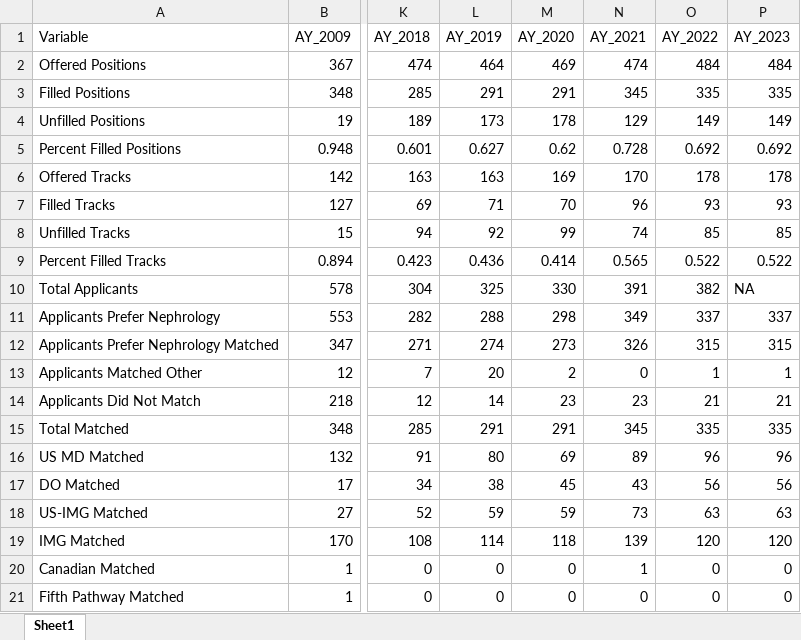
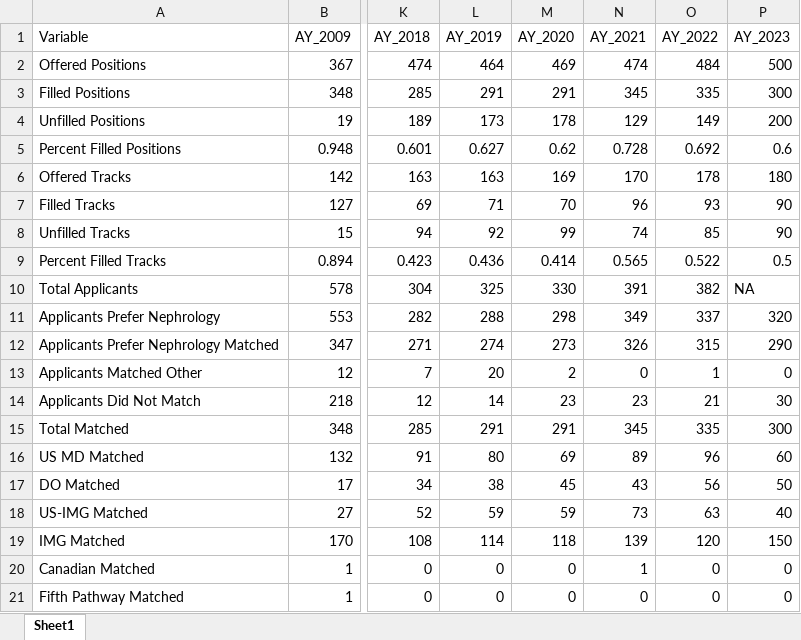
Before and after one commit to ASNDataAnalytics/ay-2022_match_draft, an Excel workbook: 00_data.xlsx, sheet Sheet1, drawn as a sheet; only a part is shown, gaps mark what is left out; values as stored, in another font and other column widths than the file's, no borders; the diff names each change by its address in the sheet, - before the commit and + after, or states it on an @@ line.

Commit message:
Add coding to autowrite values

```diff
--- a/00_data.xlsx (sheet Sheet1)
+++ b/00_data.xlsx (sheet Sheet1)
-P2 (AY_2023): 484
+P2 (AY_2023): 500
-P3 (AY_2023): 335
+P3 (AY_2023): 300
-P4 (AY_2023): 149
+P4 (AY_2023): 200
-P5 (AY_2023): 0.692
+P5 (AY_2023): 0.6
-P6 (AY_2023): 178
+P6 (AY_2023): 180
-P7 (AY_2023): 93
+P7 (AY_2023): 90
-P8 (AY_2023): 85
+P8 (AY_2023): 90
-P9 (AY_2023): 0.522
+P9 (AY_2023): 0.5
-P11 (AY_2023): 337
+P11 (AY_2023): 320
-P12 (AY_2023): 315
+P12 (AY_2023): 290
-P13 (AY_2023): 1
+P13 (AY_2023): 0
-P14 (AY_2023): 21
+P14 (AY_2023): 30
-P15 (AY_2023): 335
+P15 (AY_2023): 300
-P16 (AY_2023): 96
+P16 (AY_2023): 60
-P17 (AY_2023): 56
+P17 (AY_2023): 50
-P18 (AY_2023): 63
+P18 (AY_2023): 40
-P19 (AY_2023): 120
+P19 (AY_2023): 150
```
Also changed, not shown: 6 other files.
